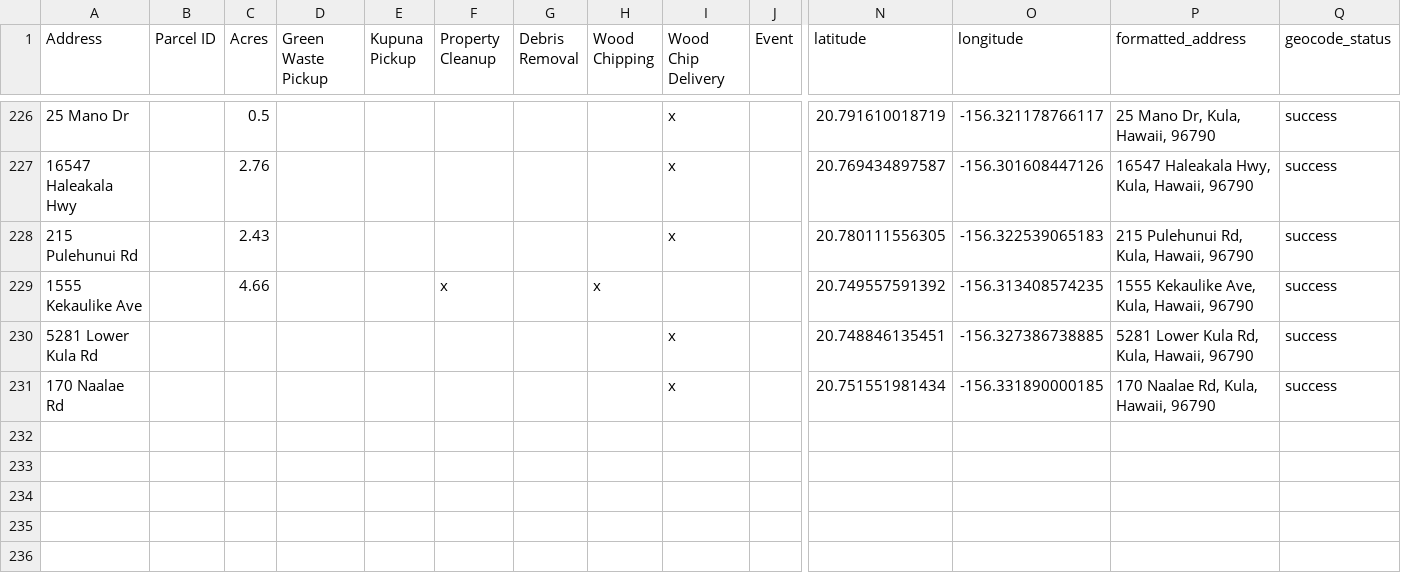
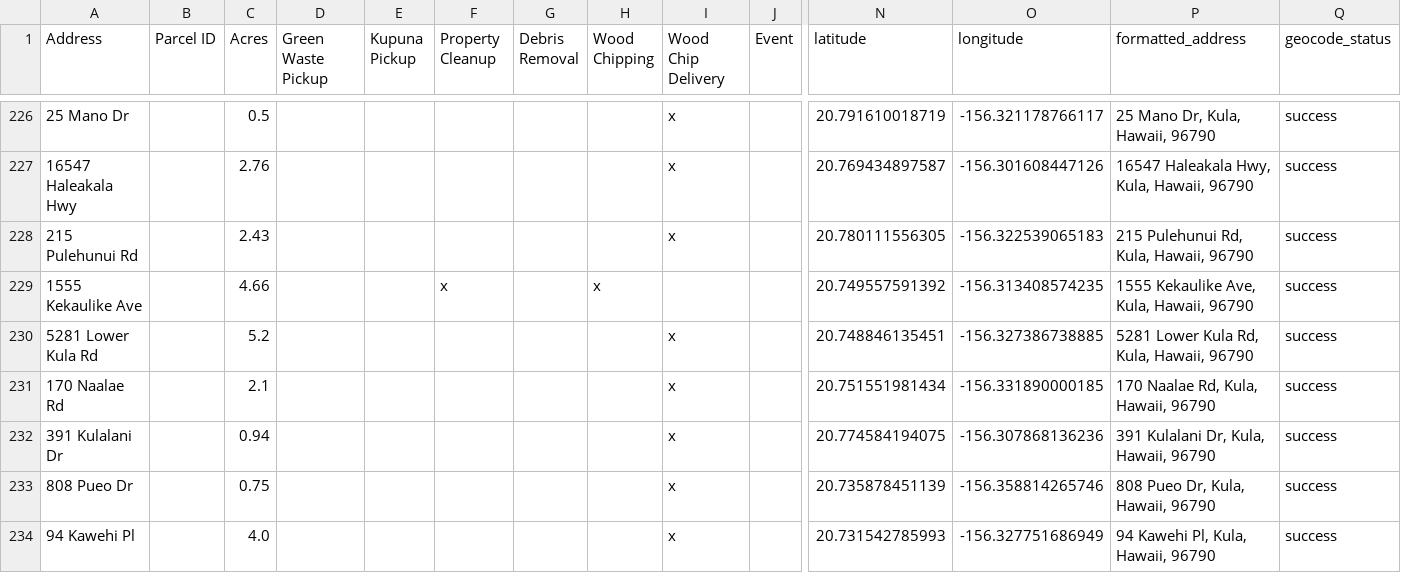
Before and after one commit to elimsmith4/malamakula, a CSV file: docs/malama_kula_geocoded.csv, drawn as a sheet; only a part is shown, gaps mark what is left out; rows hold the shown columns only; the diff names each change by its address in the sheet, - before the commit and + after, or states it on an @@ line.

```diff
--- a/docs/malama_kula_geocoded.csv
+++ b/docs/malama_kula_geocoded.csv
-C230 (Acres): (empty)
+C230 (Acres): 5.2
-C231 (Acres): (empty)
+C231 (Acres): 2.1
+row 232: 391 Kulalani Dr |  | 0.94 |  |  |  |  |  | x |  | 20.774584194075 | -156.307868136236 | 391 Kulalani Dr, Kula, Hawaii, 96790 | success
+row 233: 808 Pueo Dr |  | 0.75 |  |  |  |  |  | x |  | 20.735878451139 | -156.358814265746 | 808 Pueo Dr, Kula, Hawaii, 96790 | success
+row 234: 94 Kawehi Pl |  | 4.0 |  |  |  |  |  | x |  | 20.731542785993 | -156.327751686949 | 94 Kawehi Pl, Kula, Hawaii, 96790 | success
```
Also changed, not shown: geocode_cache.csv, 4 other files.
